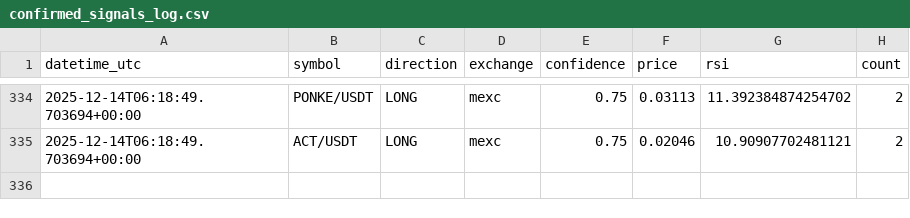
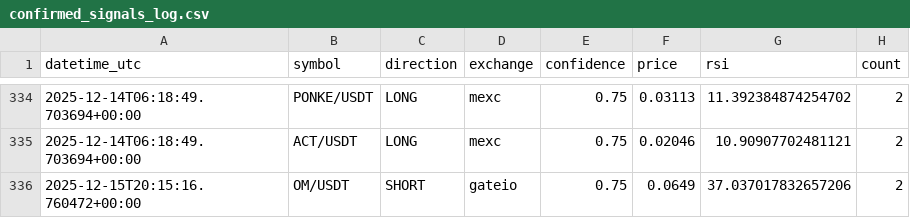
Before and after one commit to anilrajtiwari/Oct1, a CSV file: confirmed_signals_log.csv, drawn as a sheet; only a part is shown, gaps mark what is left out; the diff names each change by its address in the sheet, - before the commit and + after, or states it on an @@ line.

Commit message:
Add confirmed signal: OM/USDT SHORT

```diff
--- a/confirmed_signals_log.csv
+++ b/confirmed_signals_log.csv
+row 336: 2025-12-15T20:15:16.760472+00:00 | OM/USDT | SHORT | gateio | 0.75 | 0.0649 | 37.037017832657206 | 2
```
